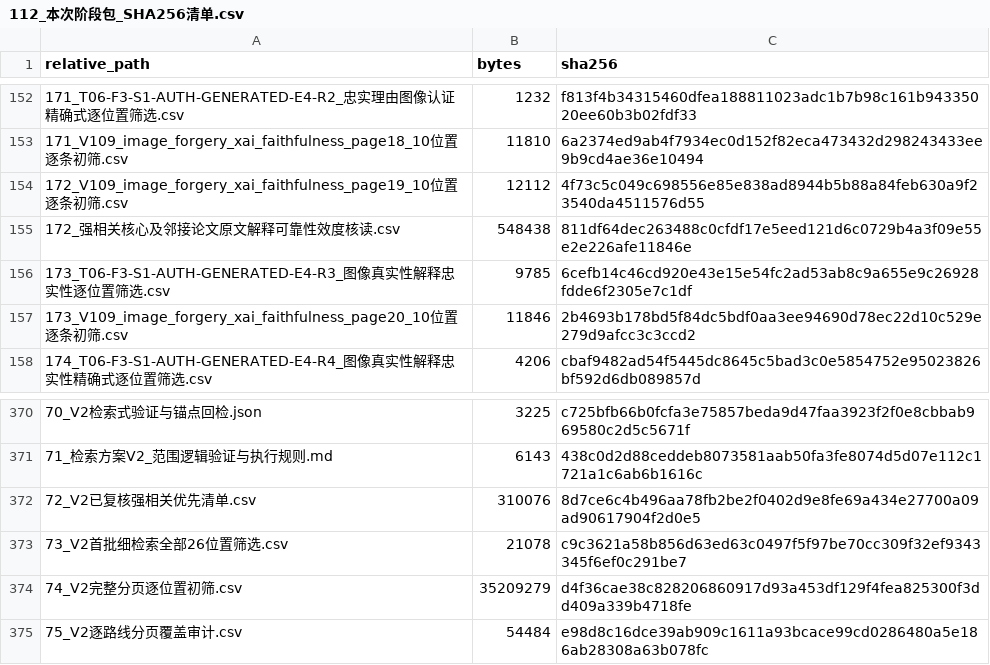
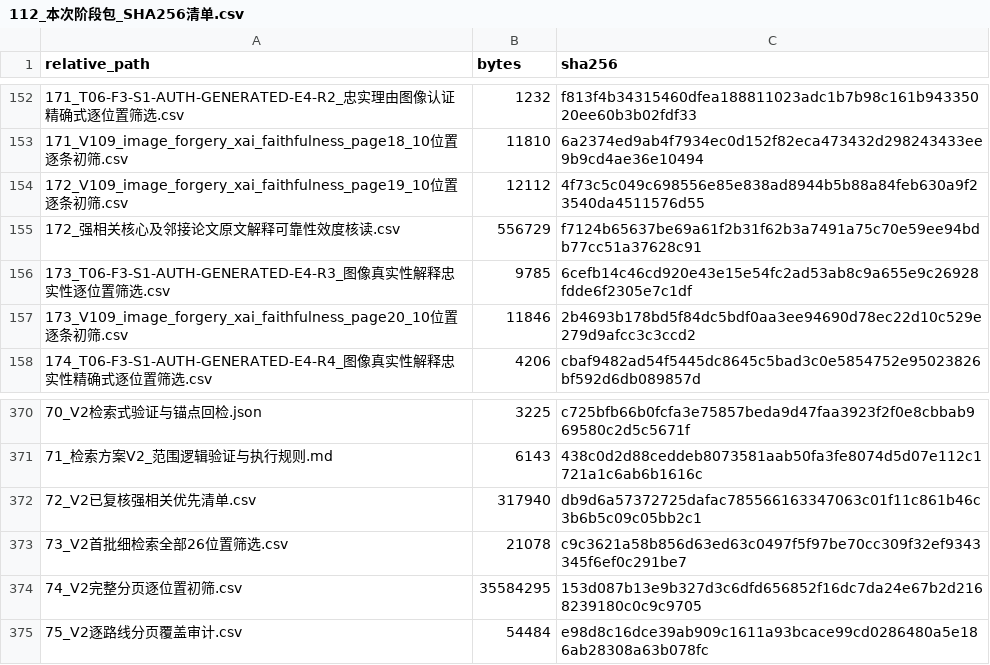
Before and after one commit to brodyZhao/my-research-project, a CSV file: outputs/图像鉴伪解释可靠性_重检_2026-10-05/112_本次阶段包_SHA256清单.csv, drawn as a sheet; only a part is shown, gaps mark what is left out; the diff covers the shown part only.

```diff
--- a/outputs/图像鉴伪解释可靠性_重检_2026-10-05/112_本次阶段包_SHA256清单.csv
+++ b/outputs/图像鉴伪解释可靠性_重检_2026-10-05/112_本次阶段包_SHA256清单.csv
@@ -154,3 +154,3 @@
 172_V109_image_forgery_xai_faithfulness_page19_10位置逐条初筛.csv,12112,4f73c5c049c698556e85e838ad8944b5b88a84feb630a9f23540da4511576d55
-172_强相关核心及邻接论文原文解释可靠性效度核读.csv,548438,811df64dec263488c0cfdf17e5eed121d6c0729b4a3f09e55e2e226afe11846e
+172_强相关核心及邻接论文原文解释可靠性效度核读.csv,556729,f7124b65637be69a61f2b31f62b3a7491a75c70e59ee94bdb77cc51a37628c91
 173_T06-F3-S1-AUTH-GENERATED-E4-R3_图像真实性解释忠实性逐位置筛选.csv,9785,6cefb14c46cd920e43e15e54fc2ad53ab8c9a655e9c26928fdde6f2305e7c1df
@@ -371,5 +371,5 @@
 71_检索方案V2_范围逻辑验证与执行规则.md,6143,438c0d2d88ceddeb8073581aab50fa3fe8074d5d07e112c1721a1c6ab6b1616c
-72_V2已复核强相关优先清单.csv,310076,8d7ce6c4b496aa78fb2be2f0402d9e8fe69a434e27700a09ad90617904f2d0e5
+72_V2已复核强相关优先清单.csv,317940,db9d6a57372725dafac785566163347063c01f11c861b46c3b6b5c09c05bb2c1
 73_V2首批细检索全部26位置筛选.csv,21078,c9c3621a58b856d63ed63c0497f5f97be70cc309f32ef9343345f6ef0c291be7
-74_V2完整分页逐位置初筛.csv,35209279,d4f36cae38c828206860917d93a453df129f4fea825300f3dd409a339b4718fe
+74_V2完整分页逐位置初筛.csv,35584295,153d087b13e9b327d3c6dfd656852f16dc7da24e67b2d2168239180c0c9c9705
 75_V2逐路线分页覆盖审计.csv,54484,e98d8c16dce39ab909c1611a93bcace99cd0286480a5e186ab28308a63b078fc
```
Also changed, not shown: 11 added rows and 8 edited cells elsewhere in this file, 16 other files.
